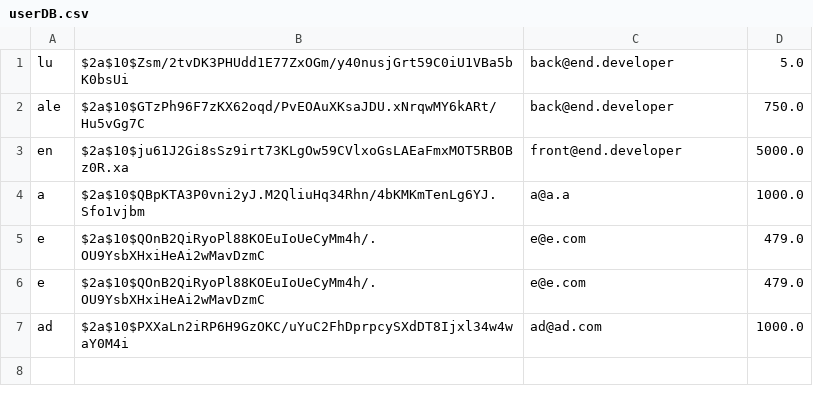
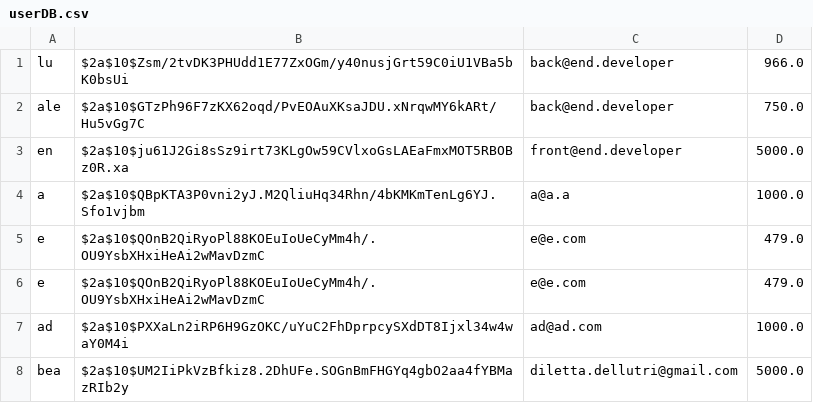
Before and after one commit to MrVannu/MagikMarket, a CSV file: src/main/resources/userDB.csv, drawn as a sheet.

Commit message:
API Data bug fixed

```diff
--- a/src/main/resources/userDB.csv
+++ b/src/main/resources/userDB.csv
@@ -1,2 +1,2 @@
-"lu","$2a$10$Zsm/2tvDK3PHUdd1E77ZxOGm/y40nusjGrt59C0iU1VBa5bK0bsUi","back@end.developer","5.0"
+"lu","$2a$10$Zsm/2tvDK3PHUdd1E77ZxOGm/y40nusjGrt59C0iU1VBa5bK0bsUi","back@end.developer","966.0"
 "ale","$2a$10$GTzPh96F7zKX62oqd/PvEOAuXKsaJDU.xNrqwMY6kARt/Hu5vGg7C","back@end.developer","750.0"
@@ -7 +7,2 @@
 "ad","$2a$10$PXXaLn2iRP6H9GzOKC/uYuC2FhDprpcySXdDT8Ijxl34w4waY0M4i","ad@ad.com","1000.0"
+"bea","$2a$10$UM2IiPkVzBfkiz8.2DhUFe.SOGnBmFHGYq4gbO2aa4fYBMazRIb2y","diletta.dellutri@gmail.com","5000.0"
```
Also changed, not shown: src/main/resources/dataHistoryDB.csv, 5 other files.
